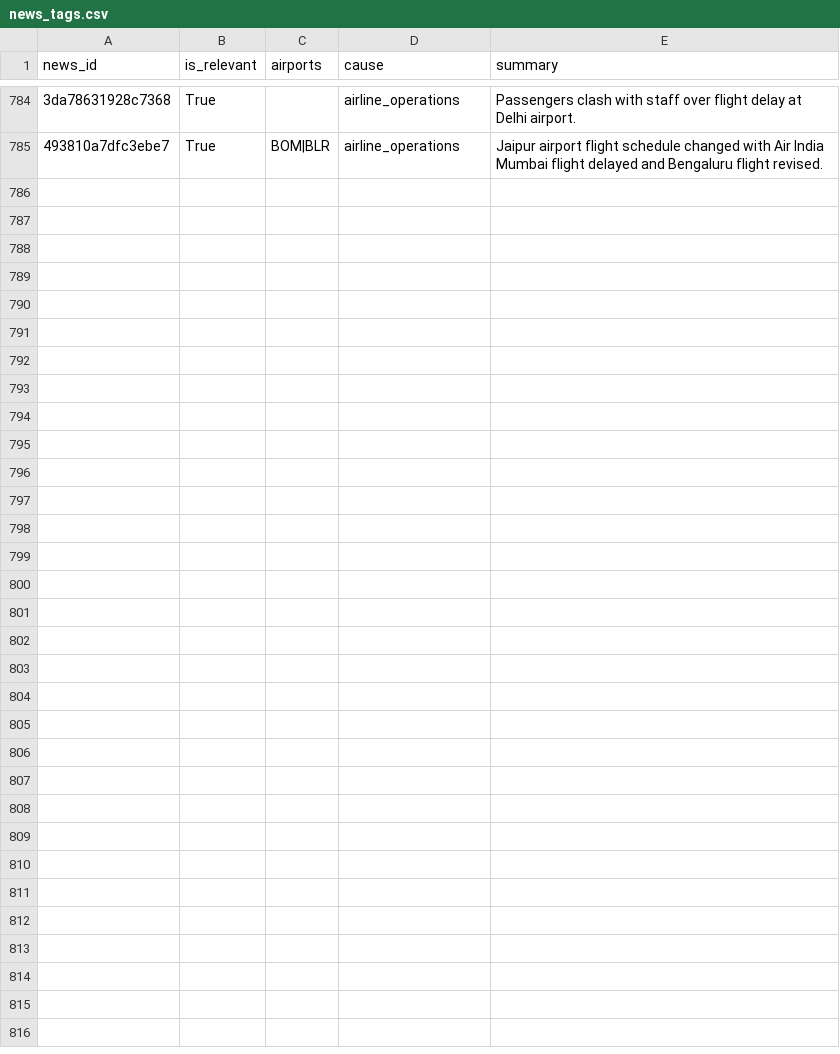
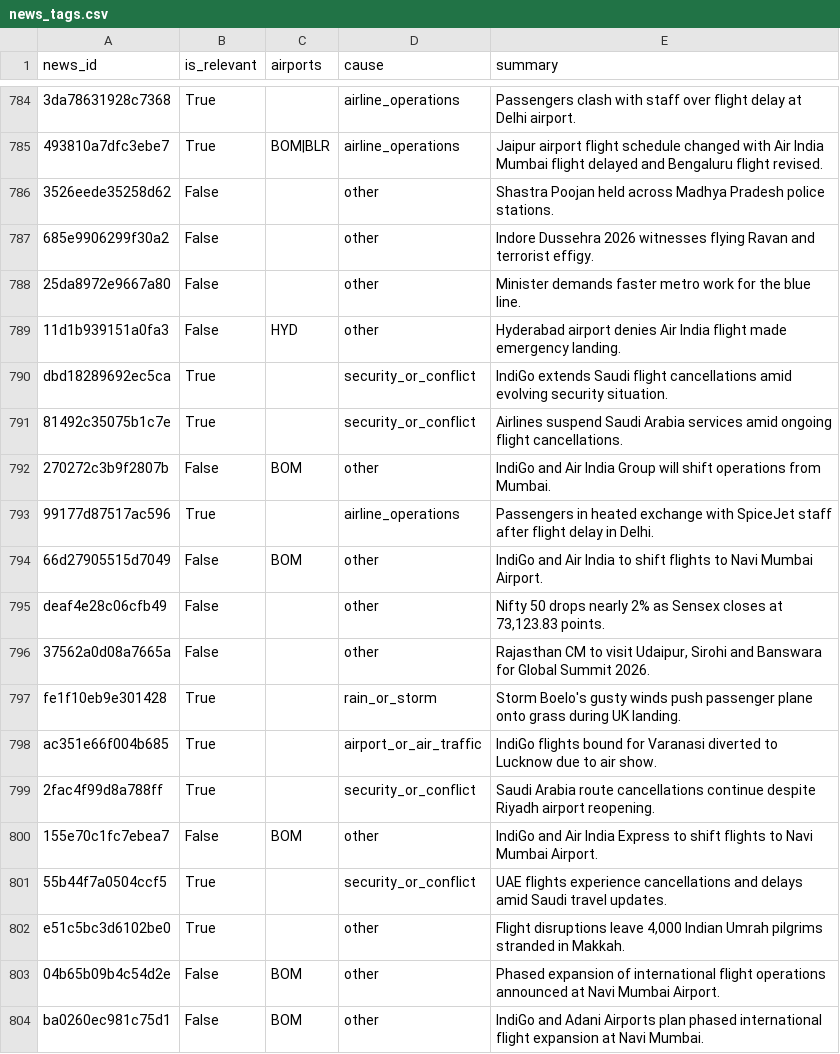
Before and after one commit to KashishSharma05/DelayLens, a CSV file: data/news/news_tags.csv, drawn as a sheet; only a part is shown, gaps mark what is left out; the diff covers the shown part only; the diff names each change by its address in the sheet, - before the commit and + after, or states it on an @@ line.

```diff
--- a/data/news/news_tags.csv
+++ b/data/news/news_tags.csv
+row 786: 3526eede35258d62 | False |  | other | Shastra Poojan held across Madhya Pradesh police stations.
+row 787: 685e9906299f30a2 | False |  | other | Indore Dussehra 2026 witnesses flying Ravan and terrorist effigy.
+row 788: 25da8972e9667a80 | False |  | other | Minister demands faster metro work for the blue line.
+row 789: 11d1b939151a0fa3 | False | HYD | other | Hyderabad airport denies Air India flight made emergency landing.
+row 790: dbd18289692ec5ca | True |  | security_or_conflict | IndiGo extends Saudi flight cancellations amid evolving security situation.
+row 791: 81492c35075b1c7e | True |  | security_or_conflict | Airlines suspend Saudi Arabia services amid ongoing flight cancellations.
+row 792: 270272c3b9f2807b | False | BOM | other | IndiGo and Air India Group will shift operations from Mumbai.
+row 793: 99177d87517ac596 | True |  | airline_operations | Passengers in heated exchange with SpiceJet staff after flight delay in Delhi.
+row 794: 66d27905515d7049 | False | BOM | other | IndiGo and Air India to shift flights to Navi Mumbai Airport.
+row 795: deaf4e28c06cfb49 | False |  | other | Nifty 50 drops nearly 2% as Sensex closes at 73,123.83 points.
+row 796: 37562a0d08a7665a | False |  | other | Rajasthan CM to visit Udaipur, Sirohi and Banswara for Global Summit 2026.
+row 797: fe1f10eb9e301428 | True |  | rain_or_storm | Storm Boelo's gusty winds push passenger plane onto grass during UK landing.
+row 798: ac351e66f004b685 | True |  | airport_or_air_traffic | IndiGo flights bound for Varanasi diverted to Lucknow due to air show.
+row 799: 2fac4f99d8a788ff | True |  | security_or_conflict | Saudi Arabia route cancellations continue despite Riyadh airport reopening.
+row 800: 155e70c1fc7ebea7 | False | BOM | other | IndiGo and Air India Express to shift flights to Navi Mumbai Airport.
+row 801: 55b44f7a0504ccf5 | True |  | security_or_conflict | UAE flights experience cancellations and delays amid Saudi travel updates.
+row 802: e51c5bc3d6102be0 | True |  | other | Flight disruptions leave 4,000 Indian Umrah pilgrims stranded in Makkah.
+row 803: 04b65b09b4c54d2e | False | BOM | other | Phased expansion of international flight operations announced at Navi Mumbai Airport.
+row 804: ba0260ec981c75d1 | False | BOM | other | IndiGo and Adani Airports plan phased international flight expansion at Navi Mumbai.
```
Also changed, not shown: 13 added rows elsewhere in this file, app/data/daily_summary.csv, app/data/flight_punctuality.csv, 23 other files.
